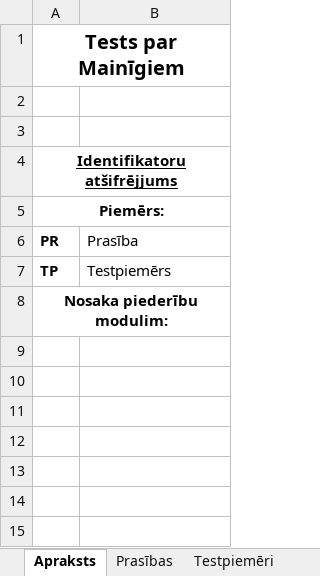
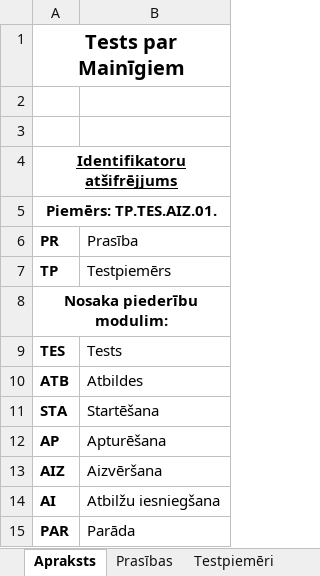
Before and after one commit to GNarvils/Gustavs_N_Eksamens_2PT, an Excel workbook: LVT_TpM_TP_V_1_0_2_.xlsx, sheet Apraksts, drawn as a sheet; values as stored, in another font and other column widths than the file's, no borders; the diff names each change by its address in the sheet, - before the commit and + after, or states it on an @@ line.

```diff
--- a/LVT_TpM_TP_V_1_0_2_.xlsx (sheet Apraksts)
+++ b/LVT_TpM_TP_V_1_0_2_.xlsx (sheet Apraksts)
-A5 (PR): Piemērs:
+A5 (PR): Piemērs: TP.TES.AIZ.01.
+row 9: TES | Tests
+row 10: ATB | Atbildes
+row 11: STA | Startēšana
+row 12: AP | Apturēšana
+row 13: AIZ | Aizvēršana
+row 14: AI | Atbilžu iesniegšana
+row 15: PAR | Parāda
```
Also changed, not shown: sheet Testpiemēri, sheet Testēšanas žurnāls, sheet Prasības, 2 other files.
